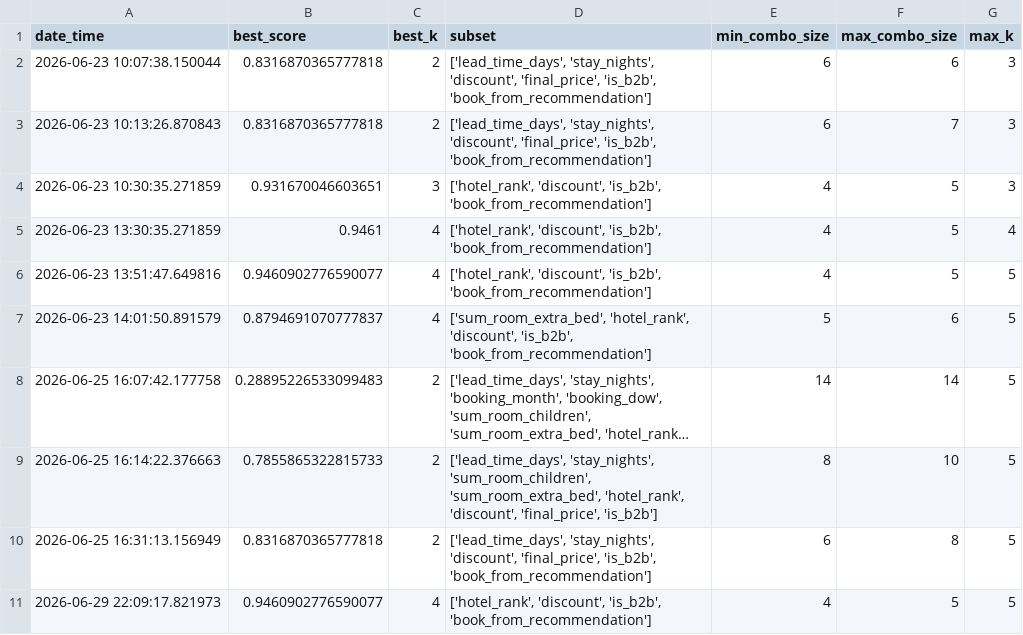
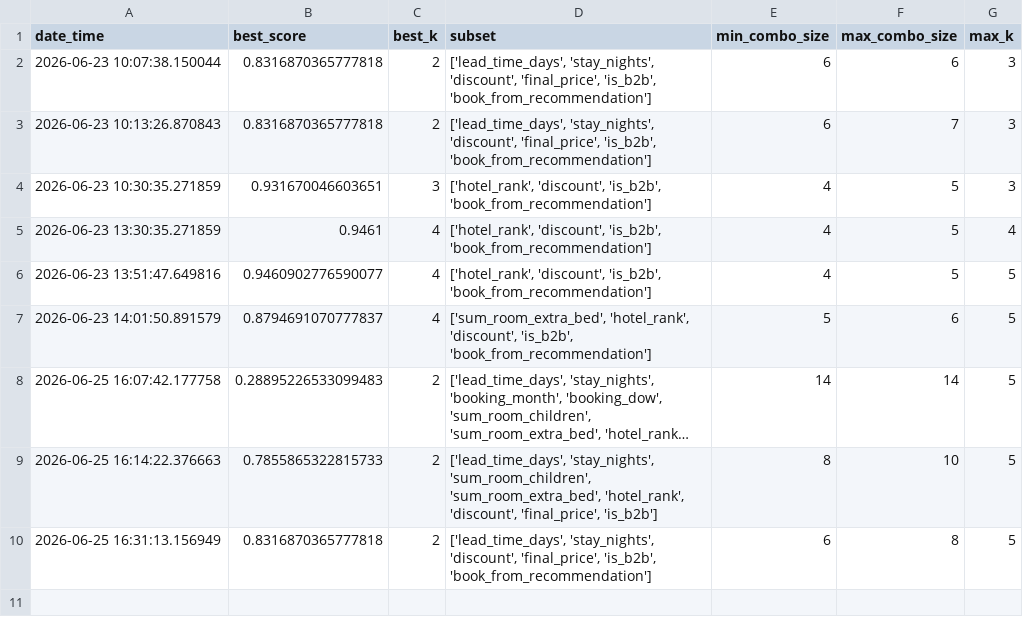
Before and after one commit to Sadough-m/Rekommandation-Driven-Hotel-Booking-value, a CSV file: unsupervisedbest_combination_results.csv, drawn as a sheet; long unchanged cells end in ….

```diff
--- a/unsupervisedbest_combination_results.csv
+++ b/unsupervisedbest_combination_results.csv
@@ -10,2 +10 @@ date_time,best_score,best_k,subset,min_combo_size,max_combo_size,max_k
 2026-06-25 16:31:13.156949,0.8316870365777818,2,"['lead_time_days', 'stay_nights', 'discount', 'final_price', 'is_b2b', 'book_from_recommendation']",6,8,5
-2026-06-29 22:09:17.821973,0.9460902776590077,4,"['hotel_rank', 'discount', 'is_b2b', 'book_from_recommendation']",4,5,5
```
Also changed, not shown: 1 other file.
